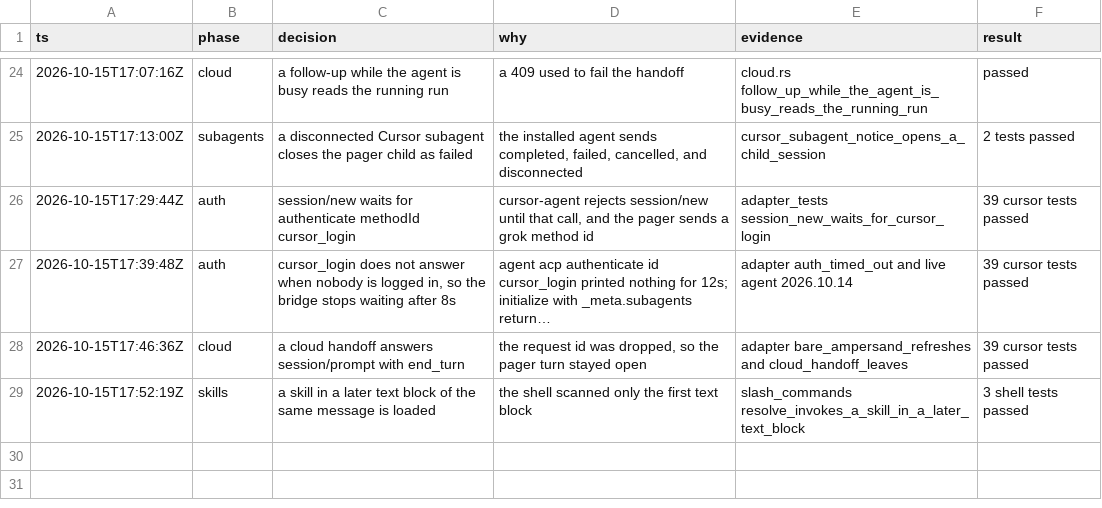
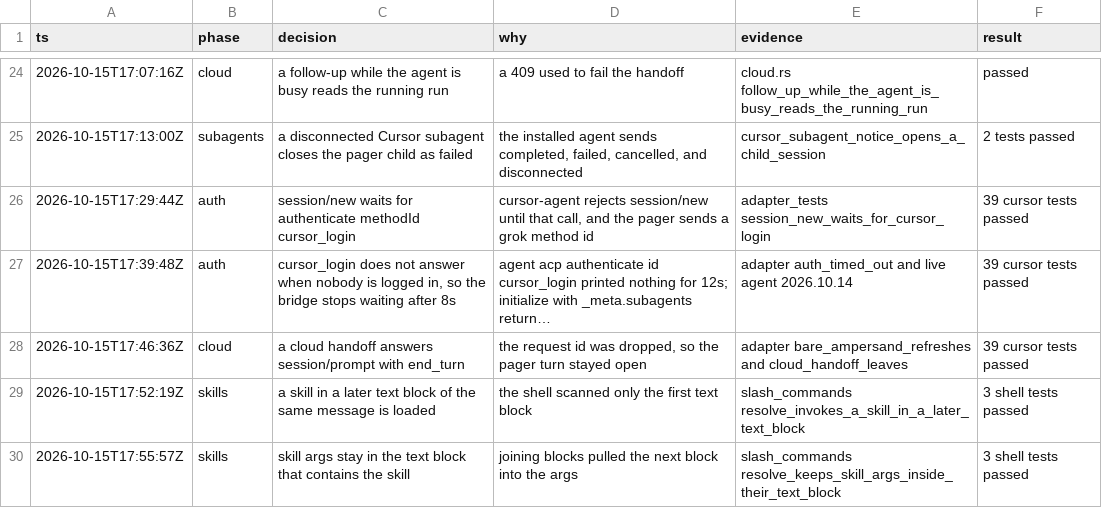
Before and after one commit to enzoenrico/grok-build, a TSV file: .audit/cursor-backend-sync.tsv, drawn as a sheet; only a part is shown, gaps mark what is left out; long unchanged cells end in ….

```diff
--- a/.audit/cursor-backend-sync.tsv
+++ b/.audit/cursor-backend-sync.tsv
@@ -29 +29,2 @@ ts	phase	decision	why	evidence	result
 2026-10-15T17:52:19Z	skills	a skill in a later text block of the same message is loaded	the shell scanned only the first text block	slash_commands resolve_invokes_a_skill_in_a_later_text_block	3 shell tests passed
+2026-10-15T17:55:57Z	skills	skill args stay in the text block that contains the skill	joining blocks pulled the next block into the args	slash_commands resolve_keeps_skill_args_inside_their_text_block	3 shell tests passed
```
Also changed, not shown: 2 other files.
